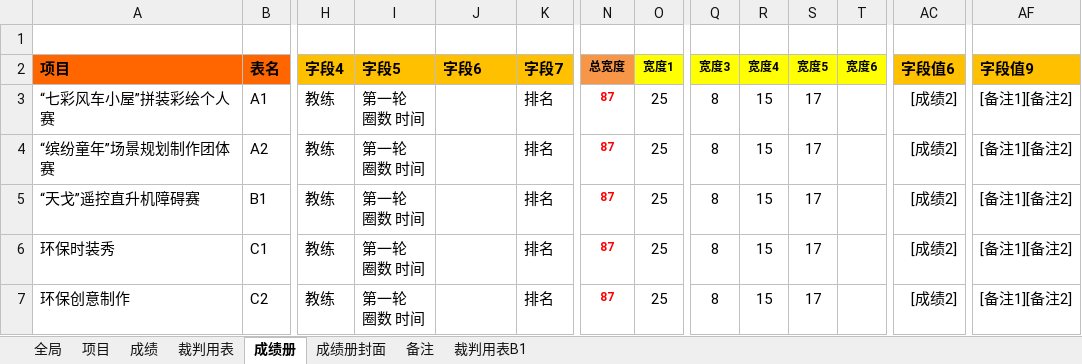
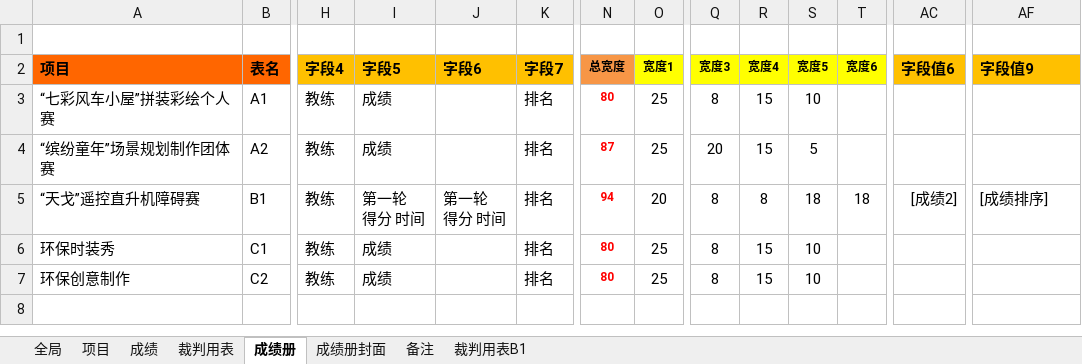
Before and after one commit to ksgujie/MatchScores_2.0, an Excel workbook: 配置文件/2016昆山实践操作赛.xlsx, sheet 成绩册, drawn as a sheet; only a part is shown, gaps mark what is left out; values as stored, in another font and other column widths than the file's, no borders; ↵ is a line break in a cell; the diff names each change by its address in the sheet, - before the commit and + after, or states it on an @@ line.

```diff
--- a/配置文件/2016昆山实践操作赛.xlsx (sheet 成绩册)
+++ b/配置文件/2016昆山实践操作赛.xlsx (sheet 成绩册)
-I3:I4 (字段5): 第一轮 ↵ 圈数 时间
+I3:I4 (字段5): 成绩
-N3 (总宽度): 87
+N3 (总宽度): 80
-S3 (宽度5): 17
+S3 (宽度5): 10
-AC3:AC4 (字段值6): [成绩2]
+AC3:AC4 (字段值6): (empty)
-AF3:AF4 (字段值9): [备注1][备注2]
+AF3:AF4 (字段值9): (empty)
-Q4 (宽度3): 8
+Q4 (宽度3): 20
-S4 (宽度5): 17
+S4 (宽度5): 5
-I5 (字段5): 第一轮 ↵ 圈数 时间
+I5 (字段5): 第一轮 ↵ 得分 时间
-J5 (字段6): (empty)
+J5 (字段6): 第一轮 ↵ 得分 时间
-N5 (总宽度): 87
+N5 (总宽度): 94
-O5 (宽度1): 25
+O5 (宽度1): 20
-R5 (宽度4): 15
+R5 (宽度4): 8
-S5 (宽度5): 17
+S5 (宽度5): 18
-T5 (宽度6): (empty)
+T5 (宽度6): 18
-AF5 (字段值9): [备注1][备注2]
+AF5 (字段值9): [成绩排序]
-I6:I7 (字段5): 第一轮 ↵ 圈数 时间
+I6:I7 (字段5): 成绩
-N6:N7 (总宽度): 87
+N6:N7 (总宽度): 80
-S6:S7 (宽度5): 17
+S6:S7 (宽度5): 10
-AC6:AC7 (字段值6): [成绩2]
+AC6:AC7 (字段值6): (empty)
-AF6:AF7 (字段值9): [备注1][备注2]
+AF6:AF7 (字段值9): (empty)
```
Also changed, not shown: sheet 项目, sheet 成绩, sheet 全局, 2016昆山实践操作/导入/添加名单.xlsx, 2016昆山实践操作/成绩录入.xlsx, 14 other files.
